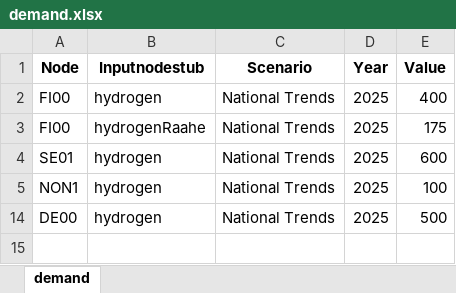
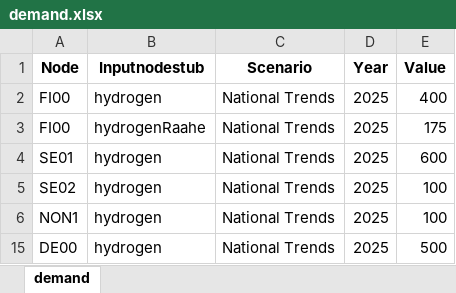
Before and after one commit to vttresearch/north_european_model, an Excel workbook: input/demand.xlsx, sheet demand, drawn as a sheet; values as stored, in another font and other column widths than the file's, no borders; charts and pictures not drawn; the diff names each change by its address in the sheet, - before the commit and + after, or states it on an @@ line.

```diff
--- a/input/demand.xlsx (sheet demand)
+++ b/input/demand.xlsx (sheet demand)
+row 5: SE02 | hydrogen | National Trends | 2025 | 100
```
Also changed, not shown: input/capacity/additional-units-conventional.xlsx, input/capacity/additional-units.xlsx, 1 other file.
